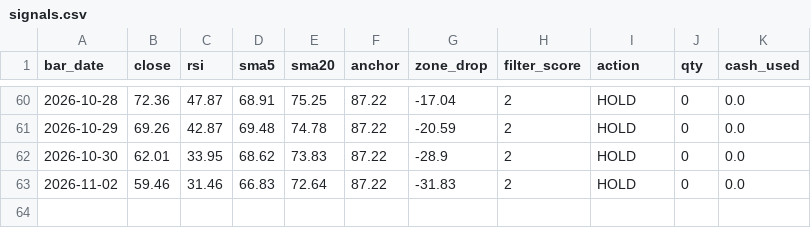
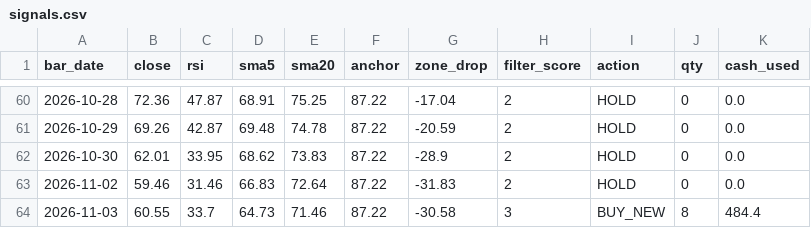
Before and after one commit to school4i/Tqqq-RST-bot, a CSV file: signals.csv, drawn as a sheet; only a part is shown, gaps mark what is left out.

```diff
--- a/signals.csv
+++ b/signals.csv
@@ -63 +63,2 @@
 2026-11-02,59.46,31.46,66.83,72.64,87.22,-31.83,2,HOLD,0,0.0
+2026-11-03,60.55,33.7,64.73,71.46,87.22,-30.58,3,BUY_NEW,8,484.4
```
Also changed, not shown: 1 other file.
